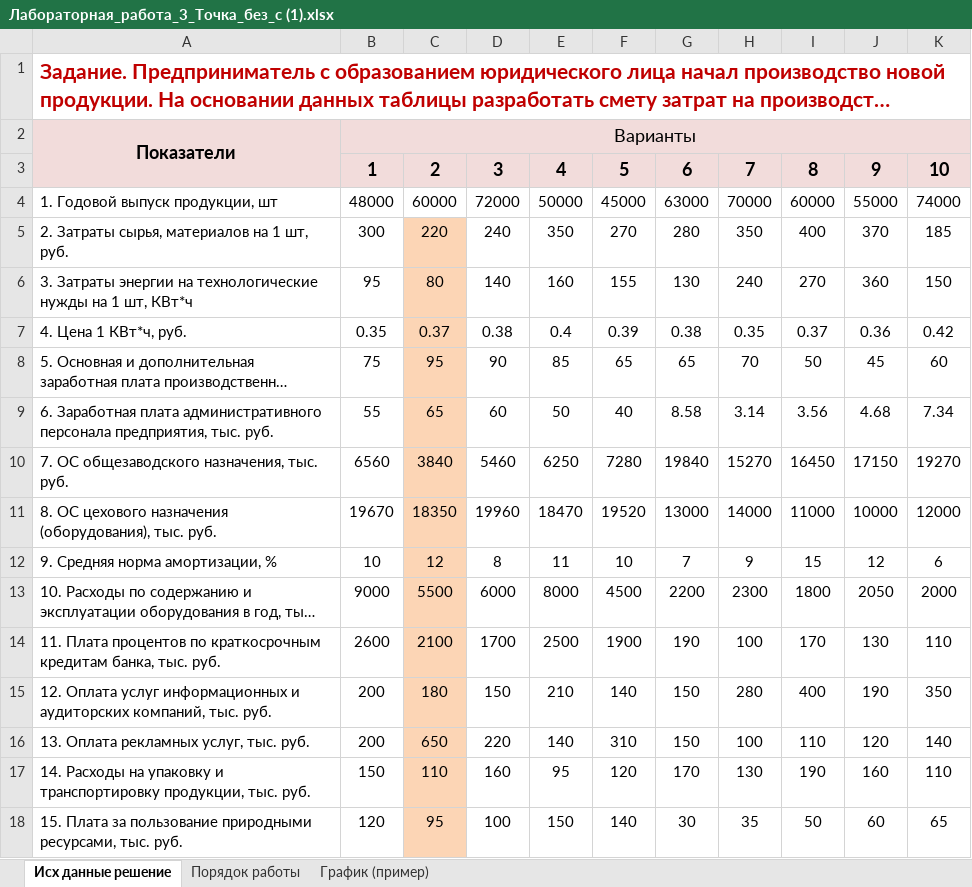
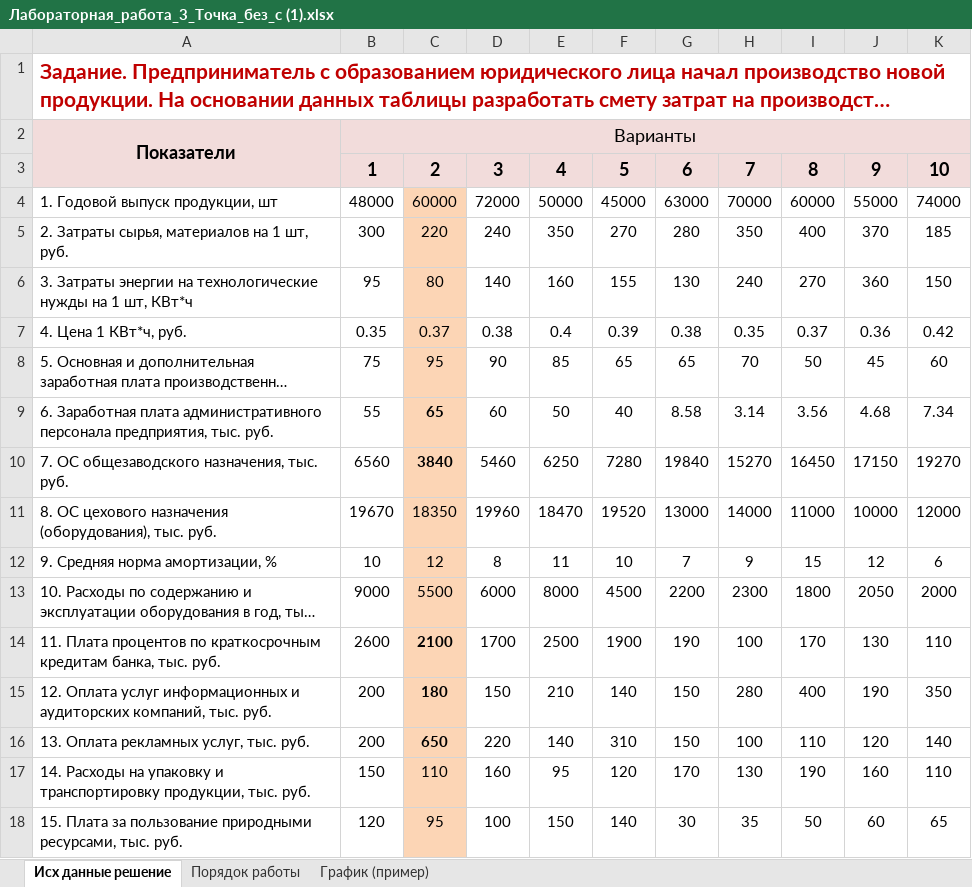
Before and after one commit to cyclikya/BELSTU, an Excel workbook: 3k2s/Экономика IT-компании/Лабораторная_работа_3_Точка_без_с (1).xlsx, sheet Исх данные решение, drawn as a sheet; only a part is shown; long unchanged cells end in …; values as stored, in another font and other column widths than the file's, no borders; charts and pictures not drawn; the diff covers the shown part only; the diff names each change by its address in the sheet, - before the commit and + after, or states it on an @@ line.

```diff
--- a/3k2s/Экономика IT-компании/Лабораторная_работа_3_Точка_без_с (1).xlsx (sheet Исх данные решение)
+++ b/3k2s/Экономика IT-компании/Лабораторная_работа_3_Точка_без_с (1).xlsx (sheet Исх данные решение)
-C4 fill: none
+C4 fill: #FCD5B5
-C9:C10 bold: off
+C9:C10 bold: on
-C14:C16 bold: off
+C14:C16 bold: on
```
Also changed, not shown: 3 added rows, 1 moved row, 12 edited cells and cell formats elsewhere in this sheet, formulas that keep their value, charts or pictures, 5 other files.
